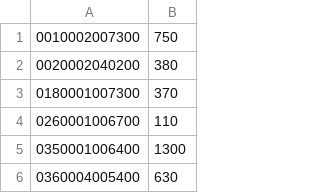
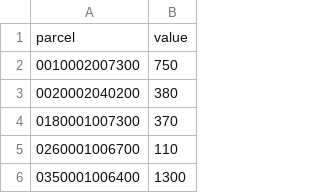
Before and after one commit to JunTaoLuo/ErukaExp, a CSV file: Dataset/Ownership/land.csv, drawn as a sheet; only a part is shown; the shorter side is filled out with more unchanged rows.

```diff
--- a/Dataset/Ownership/land.csv
+++ b/Dataset/Ownership/land.csv
@@ -1 +1,2 @@
+parcel,value
 0010002007300,750
```
Also changed, not shown: 2 other files.
